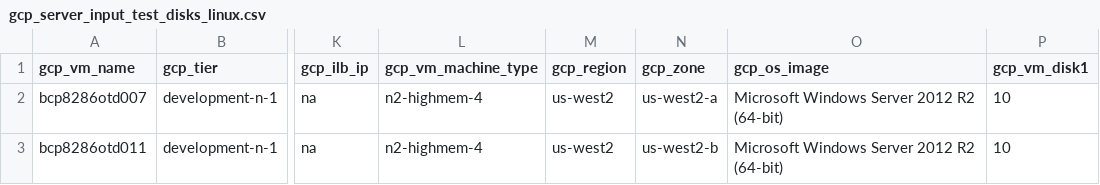
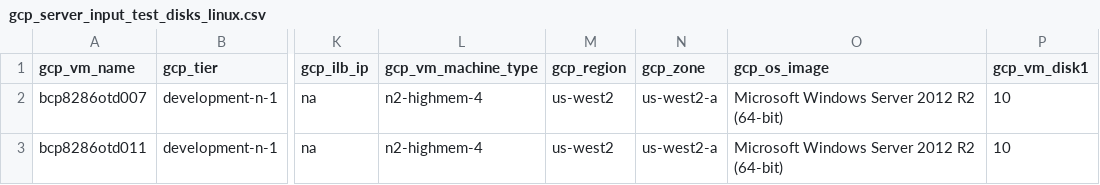
Before and after one commit to tejz1386/gcp_terraform_demo_test, a CSV file: development/gcp_server_input_test_disks_linux.csv, drawn as a sheet; only a part is shown, gaps mark what is left out; the diff names each change by its address in the sheet, - before the commit and + after, or states it on an @@ line.

```diff
--- a/development/gcp_server_input_test_disks_linux.csv
+++ b/development/gcp_server_input_test_disks_linux.csv
-N3 (gcp_zone): us-west2-b
+N3 (gcp_zone): us-west2-a
```
Also changed, not shown: development/gcp_server_input_test_disks.csv.
